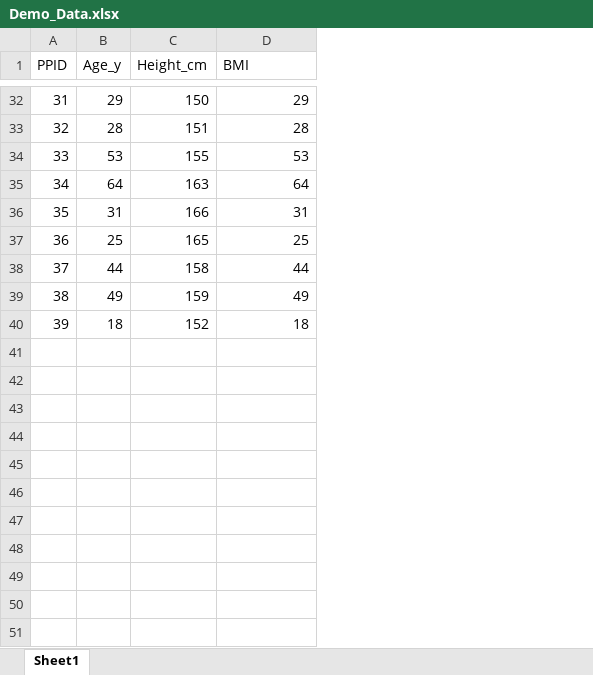
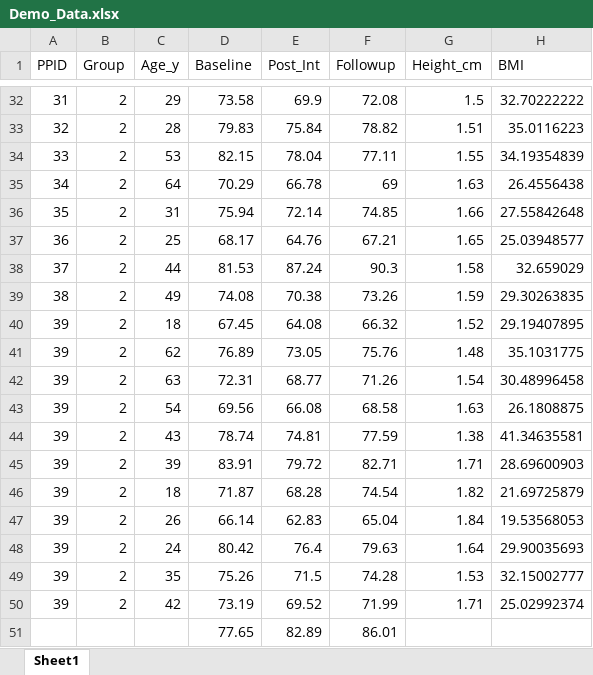
Before and after one commit to OC-Dominic/OC-D-Portfolio, an Excel workbook: Demo_Data.xlsx, sheet Sheet1, drawn as a sheet; only a part is shown, gaps mark what is left out; values as stored, in another font and other column widths than the file's, no borders; addresses are those after the commit; the diff covers the shown part only; the diff names each change by its address in the sheet, - before the commit and + after, or states it on an @@ line.

```diff
--- a/Demo_Data.xlsx (sheet Sheet1)
+++ b/Demo_Data.xlsx (sheet Sheet1)
+column B (Group), rows 32-40: all 2
+column D (Baseline), rows 32-40: 73.58 | 79.83 | 82.15 | 70.29 | 75.94 | 68.17 | 81.53 | 74.08 | 67.45
+column E (Post_Int), rows 32-40: 69.9 | 75.84 | 78.04 | 66.78 | 72.14 | 64.76 | 87.24 | 70.38 | 64.08
+column F (Followup), rows 32-40: 72.08 | 78.82 | 77.11 | 69 | 74.85 | 67.21 | 90.3 | 73.26 | 66.32
-G32 (Height_cm): 150
+G32 (Height_cm): 1.5
-H32 (BMI): 29
+H32 (BMI): 32.70222222
-G33 (Height_cm): 151
+G33 (Height_cm): 1.51
-H33 (BMI): 28
+H33 (BMI): 35.0116223
-G34 (Height_cm): 155
+G34 (Height_cm): 1.55
-H34 (BMI): 53
+H34 (BMI): 34.19354839
-G35 (Height_cm): 163
+G35 (Height_cm): 1.63
-H35 (BMI): 64
+H35 (BMI): 26.4556438
-G36 (Height_cm): 166
+G36 (Height_cm): 1.66
-H36 (BMI): 31
+H36 (BMI): 27.55842648
-G37 (Height_cm): 165
+G37 (Height_cm): 1.65
-H37 (BMI): 25
+H37 (BMI): 25.03948577
-G38 (Height_cm): 158
+G38 (Height_cm): 1.58
-H38 (BMI): 44
+H38 (BMI): 32.659029
-G39 (Height_cm): 159
+G39 (Height_cm): 1.59
-H39 (BMI): 49
+H39 (BMI): 29.30263835
-G40 (Height_cm): 152
+G40 (Height_cm): 1.52
-H40 (BMI): 18
+H40 (BMI): 29.19407895
+row 41: 39 | 2 | 62 | 76.89 | 73.05 | 75.76 | 1.48 | 35.1031775
+row 42: 39 | 2 | 63 | 72.31 | 68.77 | 71.26 | 1.54 | 30.48996458
+row 43: 39 | 2 | 54 | 69.56 | 66.08 | 68.58 | 1.63 | 26.1808875
+row 44: 39 | 2 | 43 | 78.74 | 74.81 | 77.59 | 1.38 | 41.34635581
+row 45: 39 | 2 | 39 | 83.91 | 79.72 | 82.71 | 1.71 | 28.69600903
+row 46: 39 | 2 | 18 | 71.87 | 68.28 | 74.54 | 1.82 | 21.69725879
+row 47: 39 | 2 | 26 | 66.14 | 62.83 | 65.04 | 1.84 | 19.53568053
+row 48: 39 | 2 | 24 | 80.42 | 76.4 | 79.63 | 1.64 | 29.90035693
+row 49: 39 | 2 | 35 | 75.26 | 71.5 | 74.28 | 1.53 | 32.15002777
+row 50: 39 | 2 | 42 | 73.19 | 69.52 | 71.99 | 1.71 | 25.02992374
+row 51:  |  |  | 77.65 | 82.89 | 86.01
```
Also changed, not shown: 60 edited cells elsewhere in this sheet.
